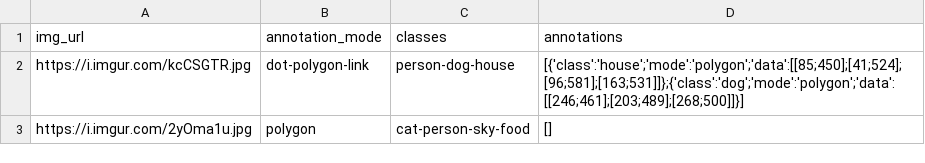
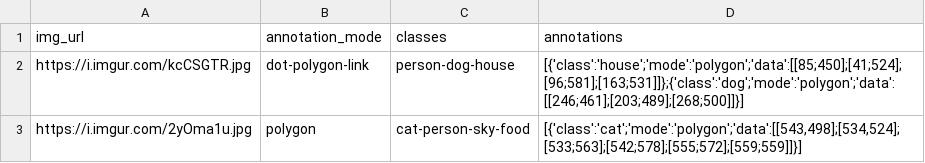
Before and after one commit to yanfengliu/turkey, a CSV file: sample_upload.csv, drawn as a sheet.

Commit message:
Update sample_upload.csv

```diff
--- a/sample_upload.csv
+++ b/sample_upload.csv
@@ -2,2 +2,2 @@ img_url,annotation_mode,classes,annotations
 https://i.imgur.com/kcCSGTR.jpg, dot-polygon-link, person-dog-house,"[{'class':'house';'mode':'polygon';'data':[[85;450];[41;524];[96;581];[163;531]]};{'class':'dog';'mode':'polygon';'data':[[246;461];[203;489];[268;500]]}]"
-https://i.imgur.com/2yOma1u.jpg, polygon, cat-person-sky-food,[]
+https://i.imgur.com/2yOma1u.jpg, polygon, cat-person-sky-food,"[{'class':'cat';'mode':'polygon';'data':[[543,498];[534,524];[533;563];[542;578];[555;572];[559;559]]}]"
```
